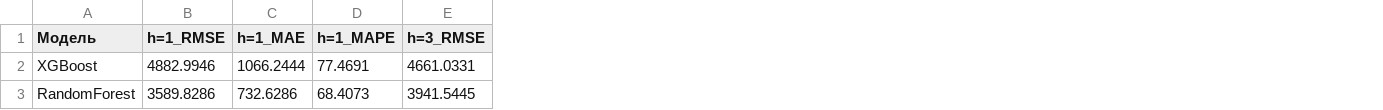
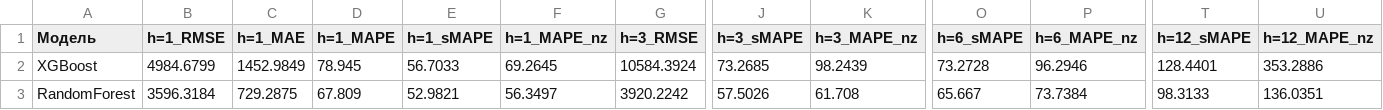
Before and after one commit to Reddetk/store-sales-kr, a CSV file: reports/tables/table_3_metrics_ml.csv, drawn as a sheet; only a part is shown, gaps mark what is left out; addresses are those after the commit; the diff covers the shown part only; the diff names each change by its address in the sheet, - before the commit and + after, or states it on an @@ line.

Commit message:
модель шмадель отучилось

```diff
--- a/reports/tables/table_3_metrics_ml.csv
+++ b/reports/tables/table_3_metrics_ml.csv
+column E (h=1_sMAPE), rows 2-3: 56.7033 | 52.9821
+column F (h=1_MAPE_nz), rows 2-3: 69.2645 | 56.3497
+column J (h=3_sMAPE), rows 2-3: 73.2685 | 57.5026
+column K (h=3_MAPE_nz), rows 2-3: 98.2439 | 61.708
+column O (h=6_sMAPE), rows 2-3: 73.2728 | 65.667
+column P (h=6_MAPE_nz), rows 2-3: 96.2946 | 73.7384
+column T (h=12_sMAPE), rows 2-3: 128.4401 | 98.3133
+column U (h=12_MAPE_nz), rows 2-3: 353.2886 | 136.0351
-B2 (h=1_RMSE): 4882.9946
+B2 (h=1_RMSE): 4984.6799
-C2 (h=1_MAE): 1066.2444
+C2 (h=1_MAE): 1452.9849
-D2 (h=1_MAPE): 77.4691
+D2 (h=1_MAPE): 78.945
-G2 (h=3_RMSE): 4661.0331
+G2 (h=3_RMSE): 10584.3924
-B3 (h=1_RMSE): 3589.8286
+B3 (h=1_RMSE): 3596.3184
-C3 (h=1_MAE): 732.6286
+C3 (h=1_MAE): 729.2875
-D3 (h=1_MAPE): 68.4073
+D3 (h=1_MAPE): 67.809
-G3 (h=3_RMSE): 3941.5445
+G3 (h=3_RMSE): 3920.2242
```
Also changed, not shown: 28 edited cells elsewhere in this file, 4 other files.
